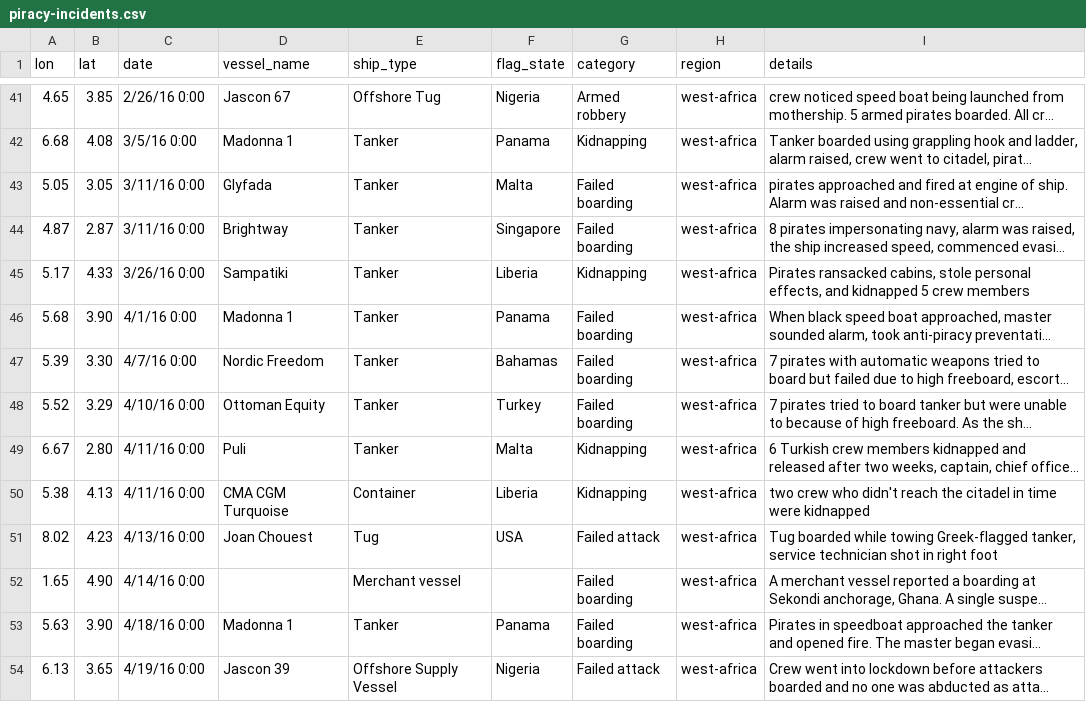
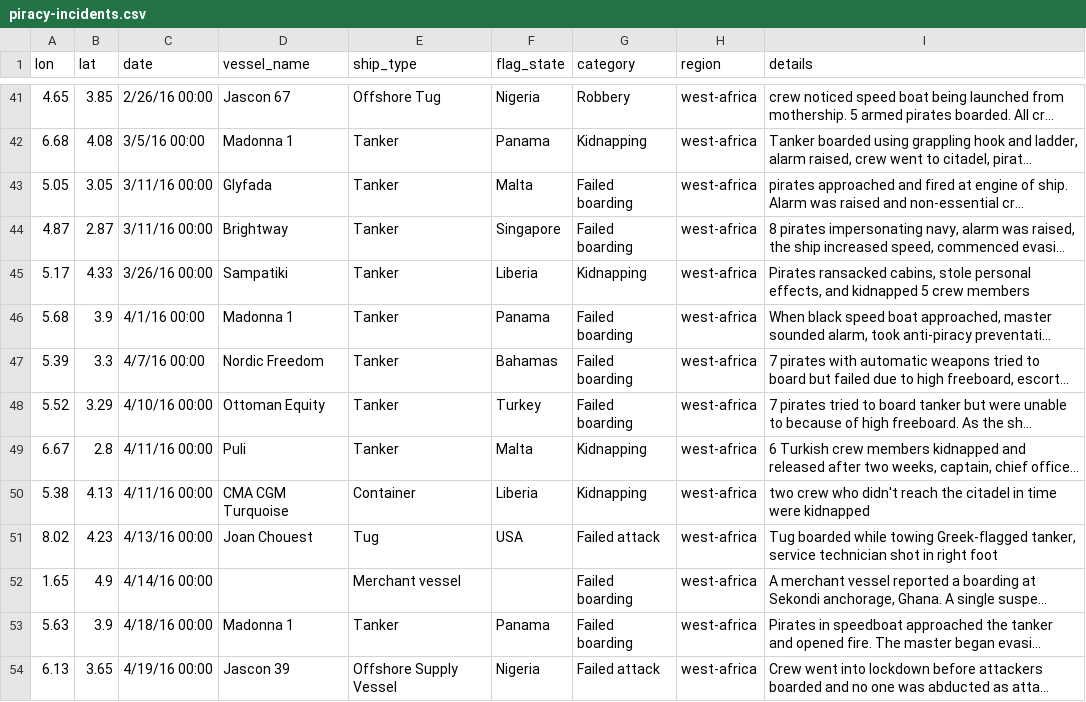
Before and after one commit to robisoniv/stable-seas, a CSV file: data/piracy/piracy-incidents.csv, drawn as a sheet; only a part is shown, gaps mark what is left out; long unchanged cells end in …; the diff covers the shown part only; the diff names each change by its address in the sheet, - before the commit and + after, or states it on an @@ line.

```diff
--- a/data/piracy/piracy-incidents.csv
+++ b/data/piracy/piracy-incidents.csv
-C41 (date): 2/26/16 0:00
+C41 (date): 2/26/16 00:00
-G41 (category): Armed robbery
+G41 (category): Robbery
-C42 (date): 3/5/16 0:00
+C42 (date): 3/5/16 00:00
-C43:C44 (date): 3/11/16 0:00
+C43:C44 (date): 3/11/16 00:00
-C45 (date): 3/26/16 0:00
+C45 (date): 3/26/16 00:00
-B46 (lat): 3.90
+B46 (lat): 3.9
-C46 (date): 4/1/16 0:00
+C46 (date): 4/1/16 00:00
-B47 (lat): 3.30
+B47 (lat): 3.3
-C47 (date): 4/7/16 0:00
+C47 (date): 4/7/16 00:00
-C48 (date): 4/10/16 0:00
+C48 (date): 4/10/16 00:00
-B49 (lat): 2.80
+B49 (lat): 2.8
-C49:C50 (date): 4/11/16 0:00
+C49:C50 (date): 4/11/16 00:00
-C51 (date): 4/13/16 0:00
+C51 (date): 4/13/16 00:00
-B52 (lat): 4.90
+B52 (lat): 4.9
-C52 (date): 4/14/16 0:00
+C52 (date): 4/14/16 00:00
-B53 (lat): 3.90
+B53 (lat): 3.9
-C53 (date): 4/18/16 0:00
+C53 (date): 4/18/16 00:00
-C54 (date): 4/19/16 0:00
+C54 (date): 4/19/16 00:00
```
Also changed, not shown: 150 edited cells elsewhere in this file, 7 other files.
